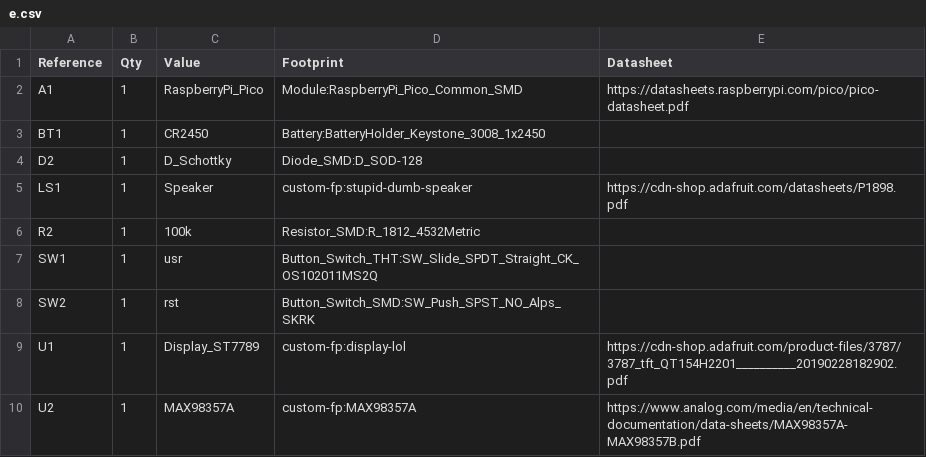
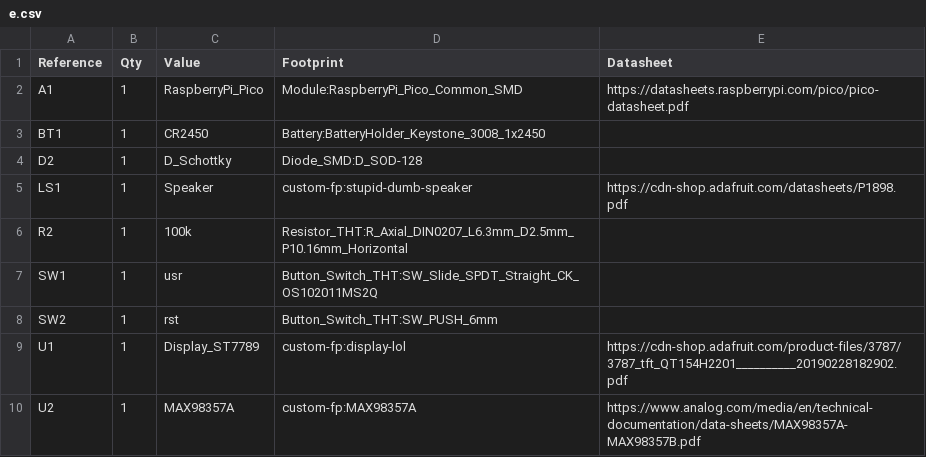
Before and after one commit to montypythonist/kicad-of-malice-and-malevolance, a CSV file: e.csv, drawn as a sheet.

```diff
--- a/e.csv
+++ b/e.csv
@@ -5,5 +5,5 @@
 "LS1","1","Speaker","custom-fp:stupid-dumb-speaker","https://cdn-shop.adafruit.com/datasheets/P1898.pdf"
-"R2","1","100k","Resistor_SMD:R_1812_4532Metric",""
+"R2","1","100k","Resistor_THT:R_Axial_DIN0207_L6.3mm_D2.5mm_P10.16mm_Horizontal",""
 "SW1","1","usr","Button_Switch_THT:SW_Slide_SPDT_Straight_CK_OS102011MS2Q",""
-"SW2","1","rst","Button_Switch_SMD:SW_Push_SPST_NO_Alps_SKRK",""
+"SW2","1","rst","Button_Switch_THT:SW_PUSH_6mm",""
 "U1","1","Display_ST7789","custom-fp:display-lol","https://cdn-shop.adafruit.com/product-files/3787/3787_tft_QT154H2201__________20190228182902.pdf"
```
Also changed, not shown: 13 other files.
